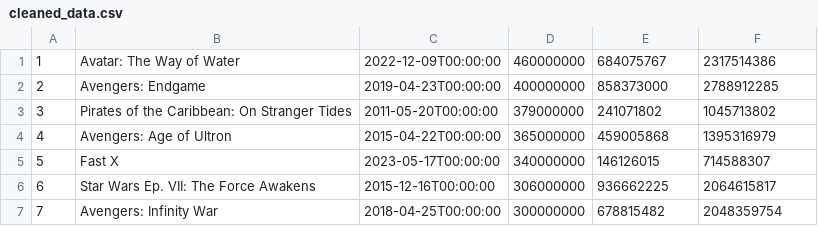
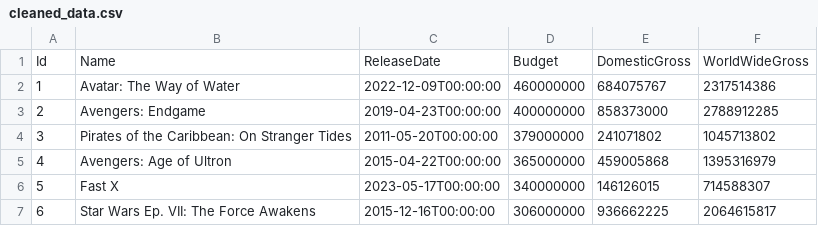
Before and after one commit to PrabodhGyawali/MachineLearning, a CSV file: cleaned_data.csv, drawn as a sheet; only a part is shown; the shorter side is filled out with more unchanged rows.

```diff
--- a/cleaned_data.csv
+++ b/cleaned_data.csv
@@ -1 +1,2 @@
+Id,Name,ReleaseDate,Budget,DomesticGross,WorldWideGross
 1,Avatar: The Way of Water,2022-12-09T00:00:00,460000000,684075767,2317514386
```
Also changed, not shown: 1 other file.
